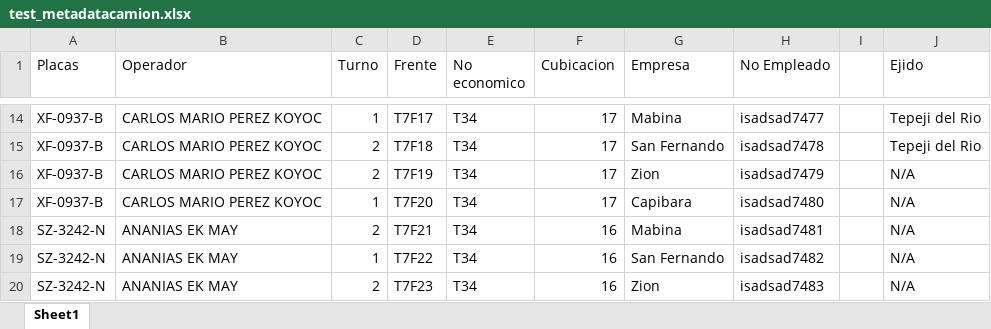
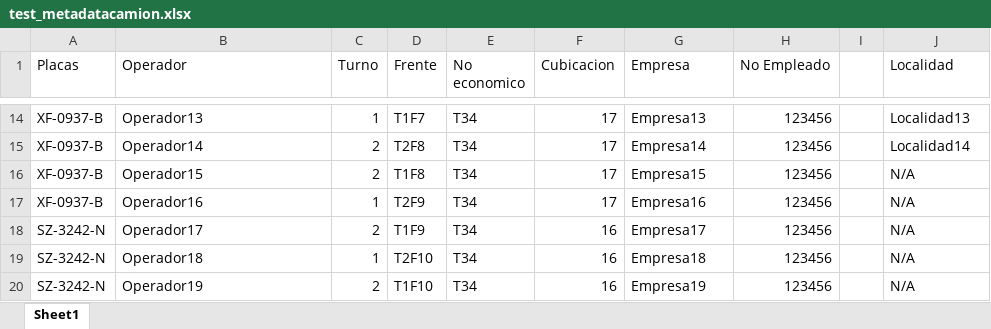
Before and after one commit to IzuOvando/material-hauling-web, an Excel workbook: public/documents/test_metadatacamion.xlsx, sheet Sheet1, drawn as a sheet; only a part is shown, gaps mark what is left out; values as stored, in another font and other column widths than the file's, no borders; the diff covers the shown part only; the diff names each change by its address in the sheet, - before the commit and + after, or states it on an @@ line.

```diff
--- a/public/documents/test_metadatacamion.xlsx (sheet Sheet1)
+++ b/public/documents/test_metadatacamion.xlsx (sheet Sheet1)
-J1: Ejido
+J1: Localidad
-B14 (Operador): CARLOS MARIO PEREZ KOYOC
+B14 (Operador): Operador13
-D14 (Frente): T7F17
+D14 (Frente): T1F7
-G14 (Empresa): Mabina
+G14 (Empresa): Empresa13
-H14 (No Empleado): isadsad7477
+H14 (No Empleado): 123456
-J14 (Localidad): Tepeji del Rio
+J14 (Localidad): Localidad13
-B15 (Operador): CARLOS MARIO PEREZ KOYOC
+B15 (Operador): Operador14
-D15 (Frente): T7F18
+D15 (Frente): T2F8
-G15 (Empresa): San Fernando
+G15 (Empresa): Empresa14
-H15 (No Empleado): isadsad7478
+H15 (No Empleado): 123456
-J15 (Localidad): Tepeji del Rio
+J15 (Localidad): Localidad14
-B16 (Operador): CARLOS MARIO PEREZ KOYOC
+B16 (Operador): Operador15
-D16 (Frente): T7F19
+D16 (Frente): T1F8
-G16 (Empresa): Zion
+G16 (Empresa): Empresa15
-H16 (No Empleado): isadsad7479
+H16 (No Empleado): 123456
-B17 (Operador): CARLOS MARIO PEREZ KOYOC
+B17 (Operador): Operador16
-D17 (Frente): T7F20
+D17 (Frente): T2F9
-G17 (Empresa): Capibara
+G17 (Empresa): Empresa16
-H17 (No Empleado): isadsad7480
+H17 (No Empleado): 123456
-B18 (Operador): ANANIAS EK MAY
+B18 (Operador): Operador17
-D18 (Frente): T7F21
+D18 (Frente): T1F9
-G18 (Empresa): Mabina
+G18 (Empresa): Empresa17
-H18 (No Empleado): isadsad7481
+H18 (No Empleado): 123456
-B19 (Operador): ANANIAS EK MAY
+B19 (Operador): Operador18
-D19 (Frente): T7F22
+D19 (Frente): T2F10
-G19 (Empresa): San Fernando
+G19 (Empresa): Empresa18
-H19 (No Empleado): isadsad7482
+H19 (No Empleado): 123456
-B20 (Operador): ANANIAS EK MAY
+B20 (Operador): Operador19
-D20 (Frente): T7F23
+D20 (Frente): T1F10
-G20 (Empresa): Zion
+G20 (Empresa): Empresa19
-H20 (No Empleado): isadsad7483
+H20 (No Empleado): 123456
```
Also changed, not shown: 100 edited cells elsewhere in this sheet, 16 other files.
